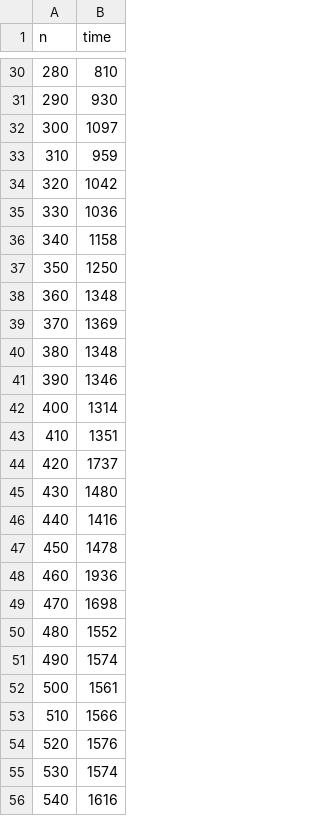
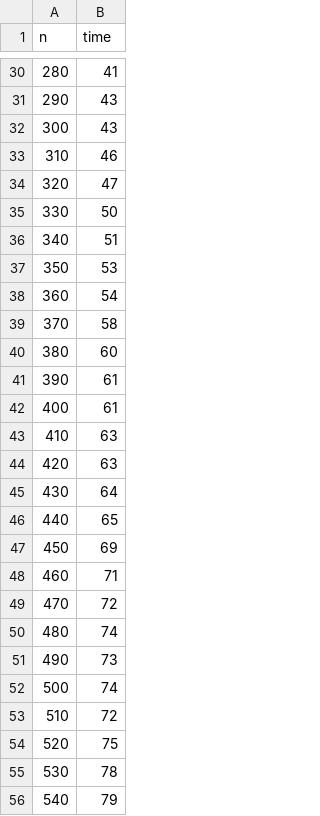
Before and after one commit to VictoryMa8/VictoryMa8.github.io, a CSV file: miscellaneous/sortingAlgorithms/merge_sort_runtimes.csv, drawn as a sheet; only a part is shown, gaps mark what is left out; the diff covers the shown part only.

```diff
--- a/miscellaneous/sortingAlgorithms/merge_sort_runtimes.csv
+++ b/miscellaneous/sortingAlgorithms/merge_sort_runtimes.csv
@@ -30,27 +30,27 @@ n, time
-280,810
-290,930
-300,1097
-310,959
-320,1042
-330,1036
-340,1158
-350,1250
-360,1348
-370,1369
-380,1348
-390,1346
-400,1314
-410,1351
-420,1737
-430,1480
-440,1416
-450,1478
-460,1936
-470,1698
-480,1552
-490,1574
-500,1561
-510,1566
-520,1576
-530,1574
-540,1616
+280,41
+290,43
+300,43
+310,46
+320,47
+330,50
+340,51
+350,53
+360,54
+370,58
+380,60
+390,61
+400,61
+410,63
+420,63
+430,64
+440,65
+450,69
+460,71
+470,72
+480,74
+490,73
+500,74
+510,72
+520,75
+530,78
+540,79
```
Also changed, not shown: 73 edited cells elsewhere in this file, 1 other file.
